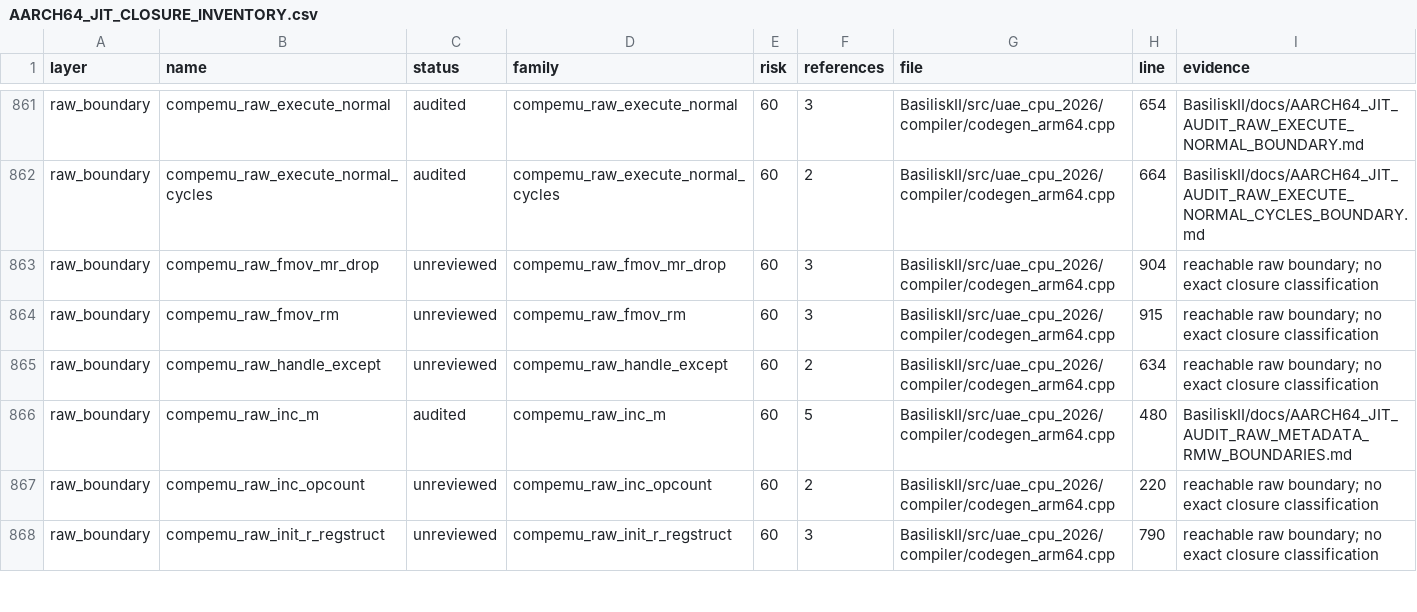
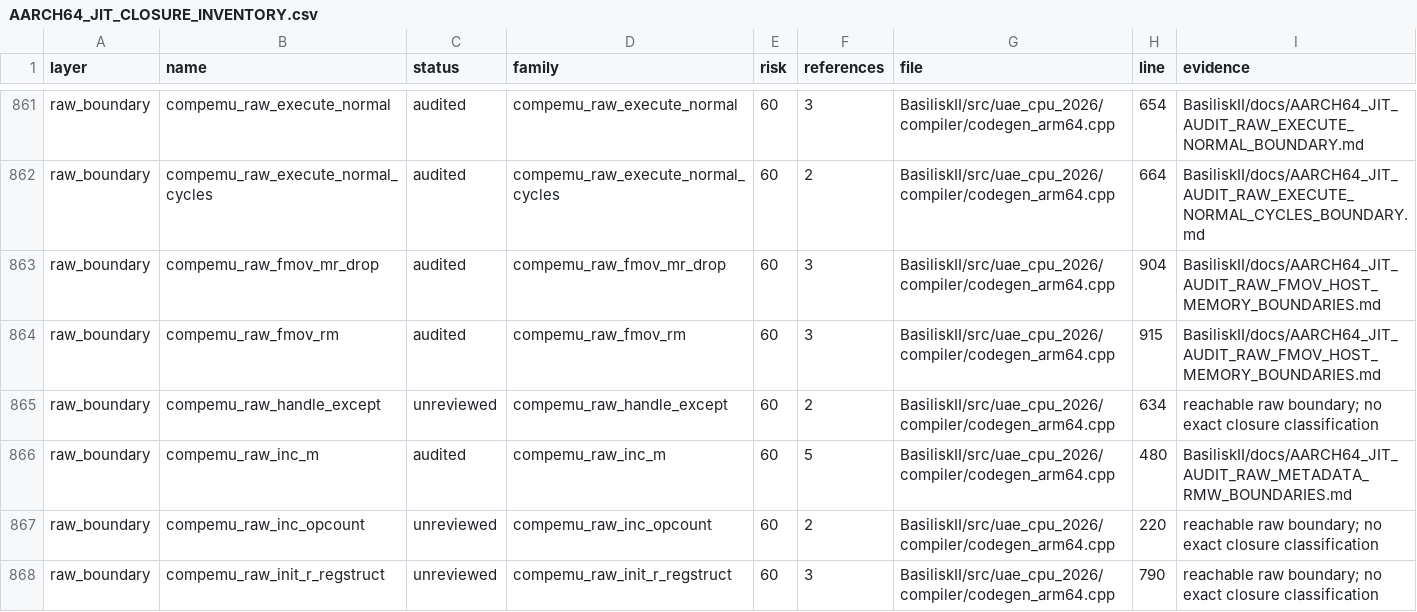
Before and after one commit to rcarmo/macemu, a CSV file: BasiliskII/docs/AARCH64_JIT_CLOSURE_INVENTORY.csv, drawn as a sheet; only a part is shown, gaps mark what is left out.

Commit message:
jit: audit raw FPU host-memory boundaries

```diff
--- a/BasiliskII/docs/AARCH64_JIT_CLOSURE_INVENTORY.csv
+++ b/BasiliskII/docs/AARCH64_JIT_CLOSURE_INVENTORY.csv
@@ -862,4 +862,4 @@ raw_boundary,compemu_raw_execute_normal,audited,compemu_raw_execute_normal,60,3,
 raw_boundary,compemu_raw_execute_normal_cycles,audited,compemu_raw_execute_normal_cycles,60,2,BasiliskII/src/uae_cpu_2026/compiler/codegen_arm64.cpp,664,BasiliskII/docs/AARCH64_JIT_AUDIT_RAW_EXECUTE_NORMAL_CYCLES_BOUNDARY.md
-raw_boundary,compemu_raw_fmov_mr_drop,unreviewed,compemu_raw_fmov_mr_drop,60,3,BasiliskII/src/uae_cpu_2026/compiler/codegen_arm64.cpp,904,reachable raw boundary; no exact closure classification
-raw_boundary,compemu_raw_fmov_rm,unreviewed,compemu_raw_fmov_rm,60,3,BasiliskII/src/uae_cpu_2026/compiler/codegen_arm64.cpp,915,reachable raw boundary; no exact closure classification
+raw_boundary,compemu_raw_fmov_mr_drop,audited,compemu_raw_fmov_mr_drop,60,3,BasiliskII/src/uae_cpu_2026/compiler/codegen_arm64.cpp,904,BasiliskII/docs/AARCH64_JIT_AUDIT_RAW_FMOV_HOST_MEMORY_BOUNDARIES.md
+raw_boundary,compemu_raw_fmov_rm,audited,compemu_raw_fmov_rm,60,3,BasiliskII/src/uae_cpu_2026/compiler/codegen_arm64.cpp,915,BasiliskII/docs/AARCH64_JIT_AUDIT_RAW_FMOV_HOST_MEMORY_BOUNDARIES.md
 raw_boundary,compemu_raw_handle_except,unreviewed,compemu_raw_handle_except,60,2,BasiliskII/src/uae_cpu_2026/compiler/codegen_arm64.cpp,634,reachable raw boundary; no exact closure classification
```
Also changed, not shown: 8 other files.
